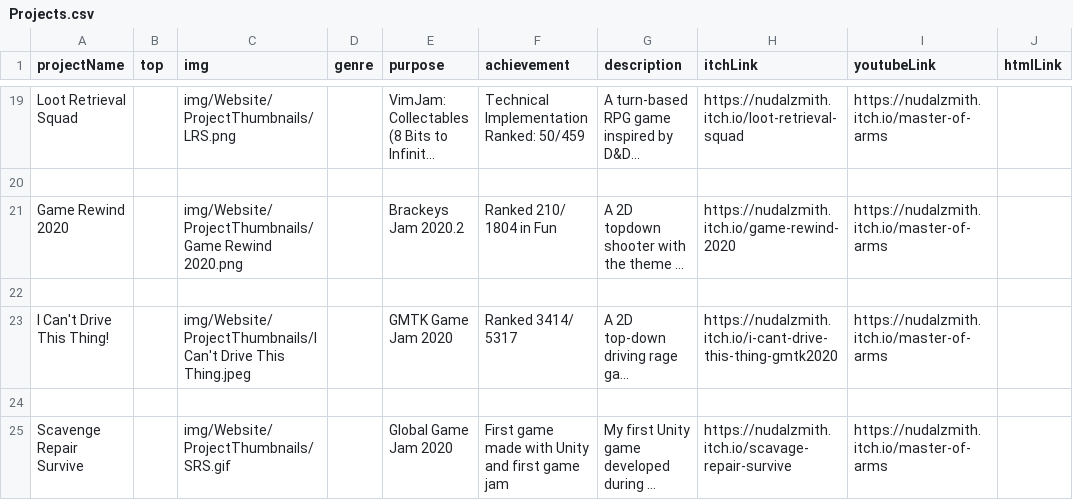
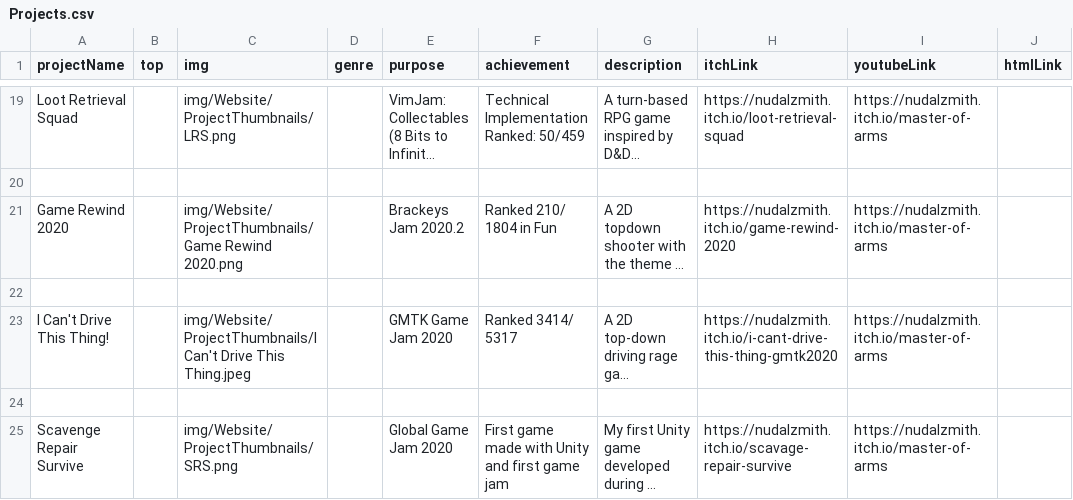
Before and after one commit to PsychoNudalz/nudalzmith.github.io, a CSV file: ProjectsInfo/Projects.csv, drawn as a sheet; only a part is shown, gaps mark what is left out; long unchanged cells end in …; the diff names each change by its address in the sheet, - before the commit and + after, or states it on an @@ line.

```diff
--- a/ProjectsInfo/Projects.csv
+++ b/ProjectsInfo/Projects.csv
-C25 (img): img/Website/ProjectThumbnails/SRS.gif
+C25 (img): img/Website/ProjectThumbnails/SRS.png
```
Also changed, not shown: 2 other files.
